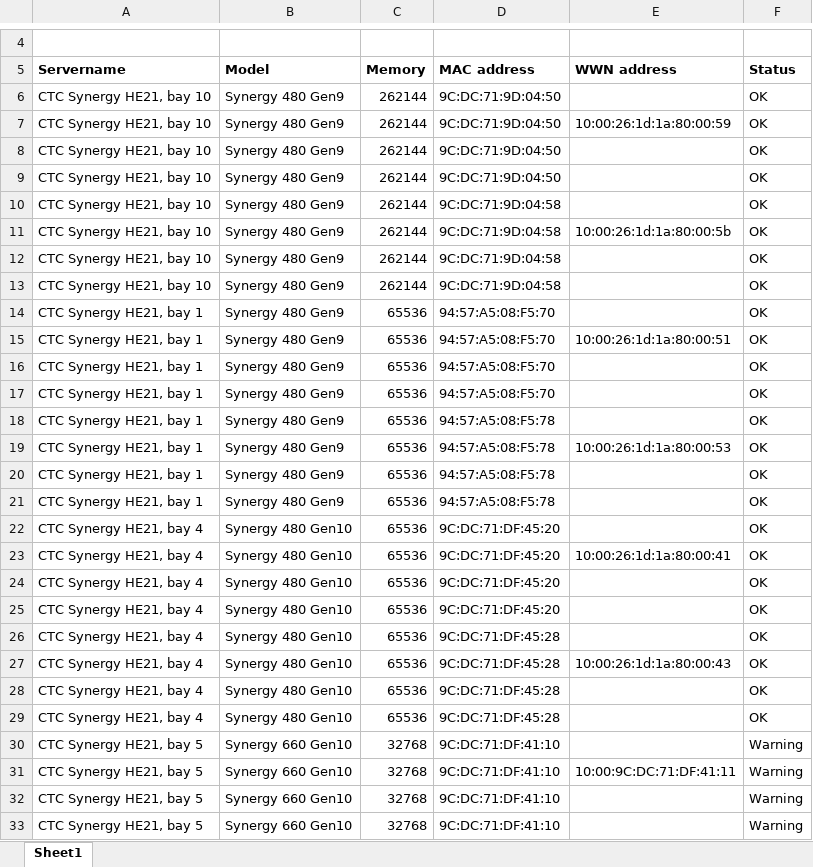
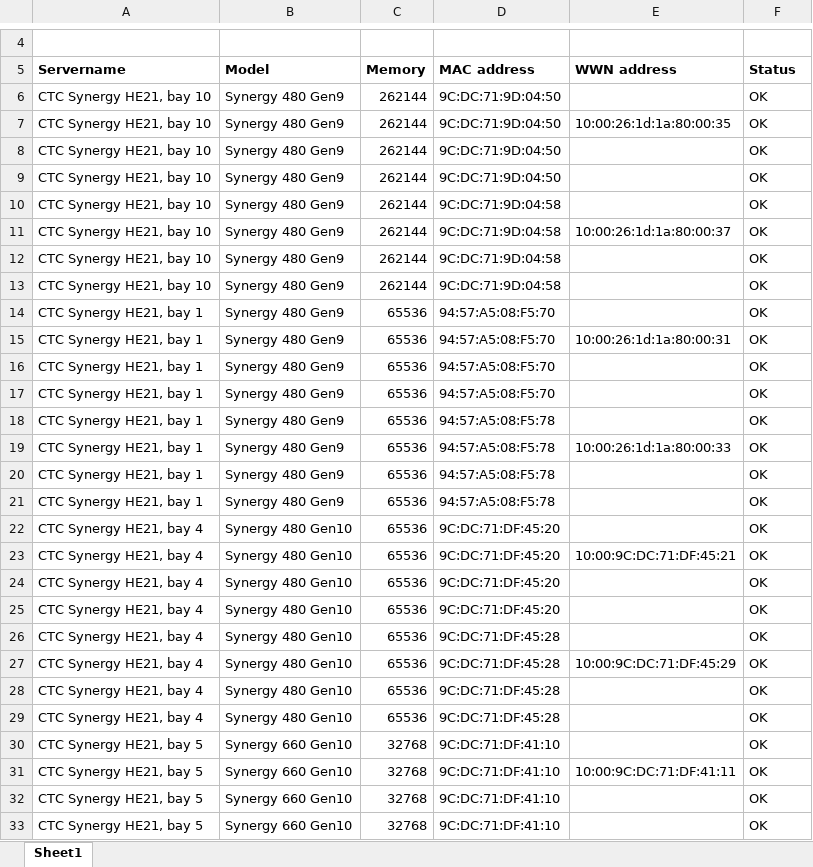
Before and after one commit to dderichswei/synergy, an Excel workbook: roundtable.xlsx, sheet Sheet1, drawn as a sheet; only a part is shown, gaps mark what is left out; values as stored, in another font and other column widths than the file's, no borders; the diff covers the shown part only; the diff names each change by its address in the sheet, - before the commit and + after, or states it on an @@ line.

```diff
--- a/roundtable.xlsx (sheet Sheet1)
+++ b/roundtable.xlsx (sheet Sheet1)
-E7 (WWN address): 10:00:26:1d:1a:80:00:59
+E7 (WWN address): 10:00:26:1d:1a:80:00:35
-E11 (WWN address): 10:00:26:1d:1a:80:00:5b
+E11 (WWN address): 10:00:26:1d:1a:80:00:37
-E15 (WWN address): 10:00:26:1d:1a:80:00:51
+E15 (WWN address): 10:00:26:1d:1a:80:00:31
-E19 (WWN address): 10:00:26:1d:1a:80:00:53
+E19 (WWN address): 10:00:26:1d:1a:80:00:33
-E23 (WWN address): 10:00:26:1d:1a:80:00:41
+E23 (WWN address): 10:00:9C:DC:71:DF:45:21
-E27 (WWN address): 10:00:26:1d:1a:80:00:43
+E27 (WWN address): 10:00:9C:DC:71:DF:45:29
-F30:F33 (Status): Warning
+F30:F33 (Status): OK
```
Also changed, not shown: 8 removed rows and 84 edited cells elsewhere in this sheet, 1 other file.
